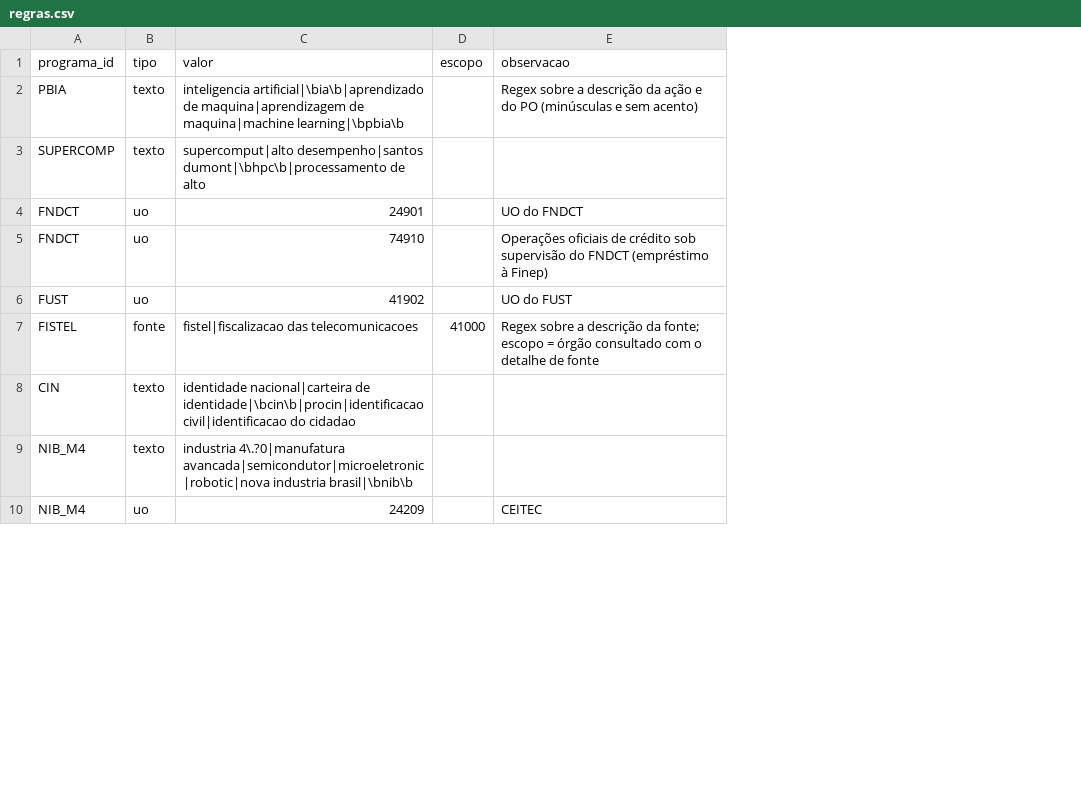
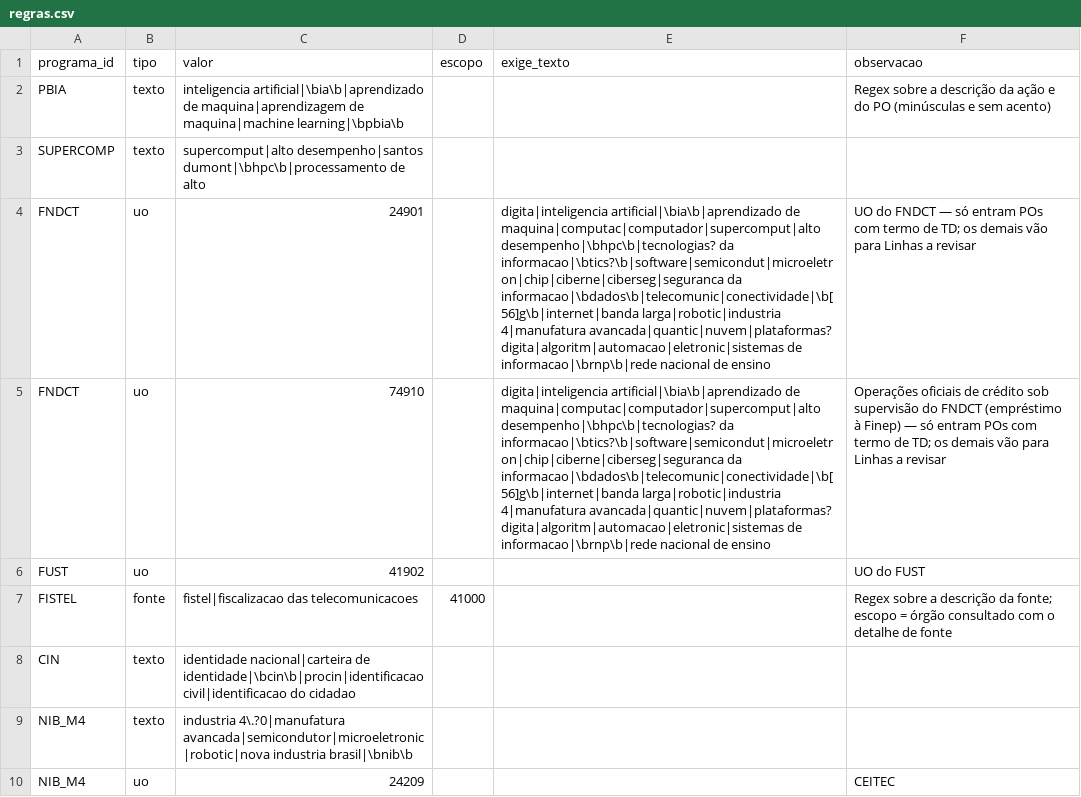
Before and after one commit to atrfisch/painel-transformacao-digital, a CSV file: config/regras.csv, drawn as a sheet; only a part is shown; addresses are those after the commit; the diff names each change by its address in the sheet, - before the commit and + after, or states it on an @@ line.

```diff
--- a/config/regras.csv
+++ b/config/regras.csv
+column E (exige_texto), rows 4-5: digita|inteligencia artificial|\bia\b|aprendizado de maquina|computac|computador|supercomput|alto desempenho|\bhpc\b|tecnologias? da informacao|\btics?\b|software|semicondut|microeletron|chip|ciberne|ciberseg|seguranca da informacao|\bdados\b|telecomunic|conectividade|\b[56]g\b|internet|banda larga|robotic|industria 4|manufatura avancada|quantic|nuvem|plataformas? digita|algoritm|automacao|eletronic|sistemas de informacao|\brnp\b|rede nacional de ensino | digita|inteligencia artificial|\bia\b|aprendizado de maquina|computac|computador|supercomput|alto desempenho|\bhpc\b|tecnologias? da informacao|\btics?\b|software|semicondut|microeletron|chip|ciberne|ciberseg|seguranca da informacao|\bdados\b|telecomunic|conectividade|\b[56]g\b|internet|banda larga|robotic|industria 4|manufatura avancada|quantic|nuvem|plataformas? digita|algoritm|automacao|eletronic|sistemas de informacao|\brnp\b|rede nacional de ensino
-F4 (observacao): …do FNDCT
+F4 (observacao): …do FNDCT — só entram POs com termo de TD; os demais vão para Linhas a revisar
-F5 (observacao): …à Finep)
+F5 (observacao): …à Finep) — só entram POs com termo de TD; os demais vão para Linhas a revisar
```
Also changed, not shown: config/programas.csv, 4 other files.
